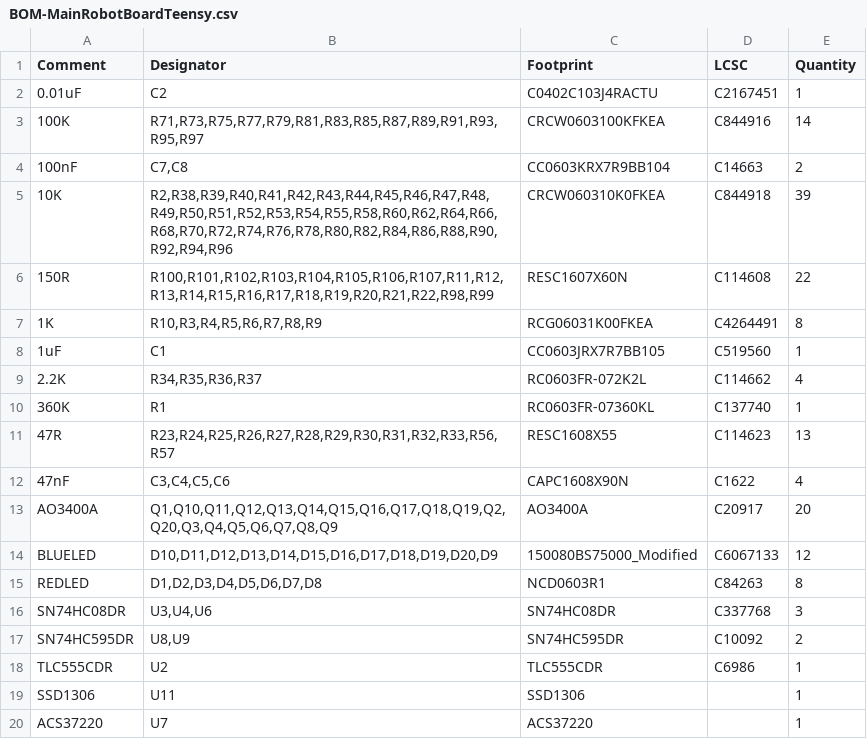
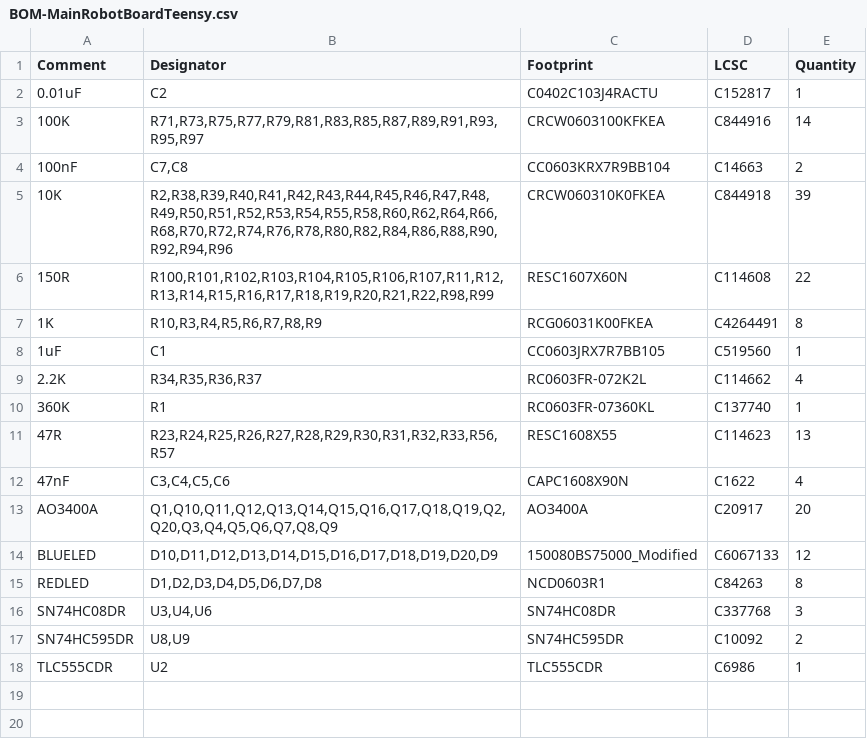
Before and after one commit to 01binary/str1ker, a CSV file: boards/MainRobotBoardTeensy/jlcpcb/production_files/BOM-MainRobotBoardTeensy.csv, drawn as a sheet.

```diff
--- a/boards/MainRobotBoardTeensy/jlcpcb/production_files/BOM-MainRobotBoardTeensy.csv
+++ b/boards/MainRobotBoardTeensy/jlcpcb/production_files/BOM-MainRobotBoardTeensy.csv
@@ -1,3 +1,3 @@
 Comment,Designator,Footprint,LCSC,Quantity
-0.01uF,C2,C0402C103J4RACTU,C2167451,1
+0.01uF,C2,C0402C103J4RACTU,C152817,1
 100K,"R71,R73,R75,R77,R79,R81,R83,R85,R87,R89,R91,R93,R95,R97",CRCW0603100KFKEA,C844916,14
@@ -18,3 +18 @@ SN74HC595DR,"U8,U9",SN74HC595DR,C10092,2
 TLC555CDR,U2,TLC555CDR,C6986,1
-SSD1306,U11,SSD1306,,1
-ACS37220,U7,ACS37220,,1
```
Also changed, not shown: boards/MainRobotBoardTeensy/jlcpcb/production_files/CPL-MainRobotBoardTeensy.csv, 16 other files.
